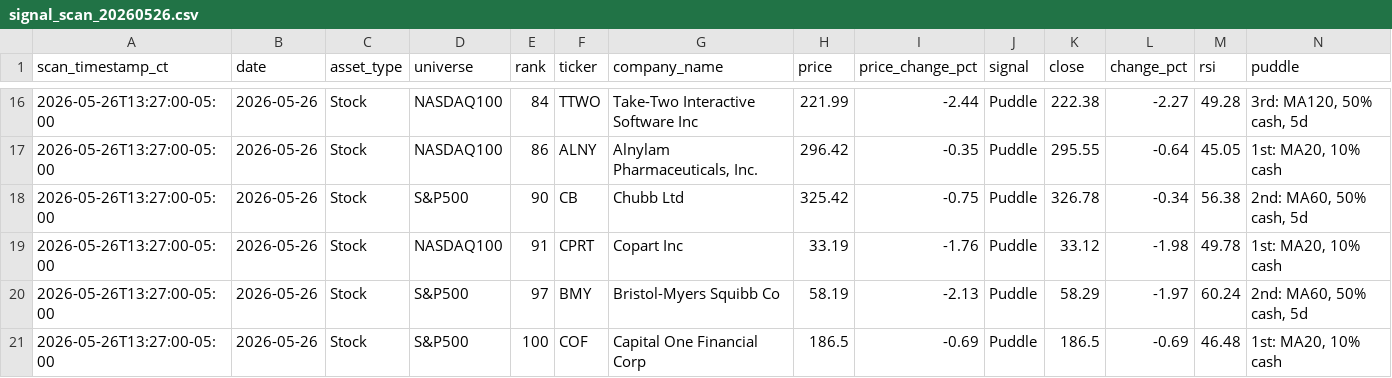
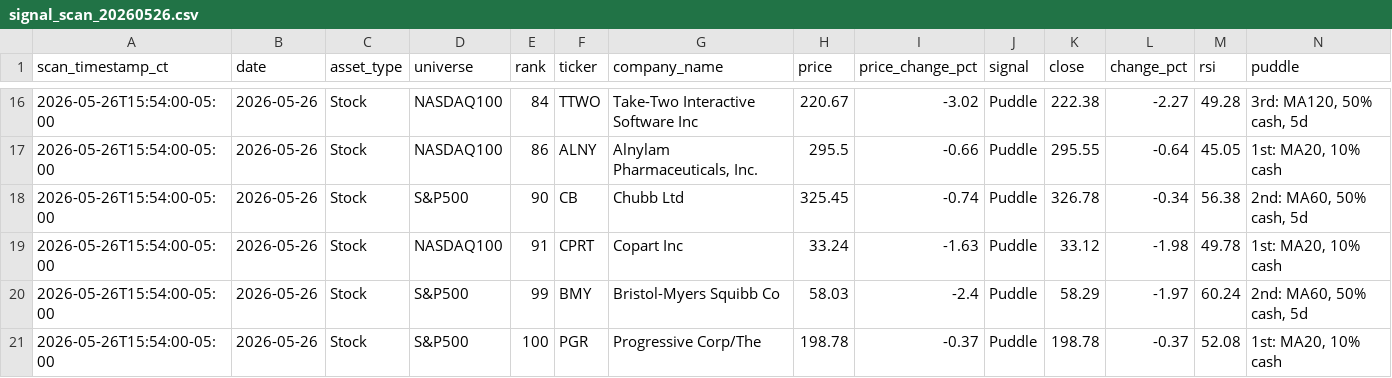
Before and after one commit to jangjb1204-sys/puddle-signal-dashboard, a CSV file: signal_scans/signal_scan_20260526.csv, drawn as a sheet; only a part is shown, gaps mark what is left out; the diff covers the shown part only.

```diff
--- a/signal_scans/signal_scan_20260526.csv
+++ b/signal_scans/signal_scan_20260526.csv
@@ -16,6 +16,6 @@ scan_timestamp_ct,date,asset_type,universe,rank,ticker,company_name,price,price_
-2026-05-26T13:27:00-05:00,2026-05-26,Stock,NASDAQ100,84,TTWO,Take-Two Interactive Software Inc,221.99,-2.44,Puddle,222.38,-2.27,49.28,"3rd: MA120, 50% cash, 5d"
-2026-05-26T13:27:00-05:00,2026-05-26,Stock,NASDAQ100,86,ALNY,"Alnylam Pharmaceuticals, Inc.",296.42,-0.35,Puddle,295.55,-0.64,45.05,"1st: MA20, 10% cash"
-2026-05-26T13:27:00-05:00,2026-05-26,Stock,S&P500,90,CB,Chubb Ltd,325.42,-0.75,Puddle,326.78,-0.34,56.38,"2nd: MA60, 50% cash, 5d"
-2026-05-26T13:27:00-05:00,2026-05-26,Stock,NASDAQ100,91,CPRT,Copart Inc,33.19,-1.76,Puddle,33.12,-1.98,49.78,"1st: MA20, 10% cash"
-2026-05-26T13:27:00-05:00,2026-05-26,Stock,S&P500,97,BMY,Bristol-Myers Squibb Co,58.19,-2.13,Puddle,58.29,-1.97,60.24,"2nd: MA60, 50% cash, 5d"
-2026-05-26T13:27:00-05:00,2026-05-26,Stock,S&P500,100,COF,Capital One Financial Corp,186.5,-0.69,Puddle,186.5,-0.69,46.48,"1st: MA20, 10% cash"
+2026-05-26T15:54:00-05:00,2026-05-26,Stock,NASDAQ100,84,TTWO,Take-Two Interactive Software Inc,220.67,-3.02,Puddle,222.38,-2.27,49.28,"3rd: MA120, 50% cash, 5d"
+2026-05-26T15:54:00-05:00,2026-05-26,Stock,NASDAQ100,86,ALNY,"Alnylam Pharmaceuticals, Inc.",295.5,-0.66,Puddle,295.55,-0.64,45.05,"1st: MA20, 10% cash"
+2026-05-26T15:54:00-05:00,2026-05-26,Stock,S&P500,90,CB,Chubb Ltd,325.45,-0.74,Puddle,326.78,-0.34,56.38,"2nd: MA60, 50% cash, 5d"
+2026-05-26T15:54:00-05:00,2026-05-26,Stock,NASDAQ100,91,CPRT,Copart Inc,33.24,-1.63,Puddle,33.12,-1.98,49.78,"1st: MA20, 10% cash"
+2026-05-26T15:54:00-05:00,2026-05-26,Stock,S&P500,99,BMY,Bristol-Myers Squibb Co,58.03,-2.4,Puddle,58.29,-1.97,60.24,"2nd: MA60, 50% cash, 5d"
+2026-05-26T15:54:00-05:00,2026-05-26,Stock,S&P500,100,PGR,Progressive Corp/The,198.78,-0.37,Puddle,198.78,-0.37,52.08,"1st: MA20, 10% cash"
```
Also changed, not shown: 44 edited cells elsewhere in this file.
